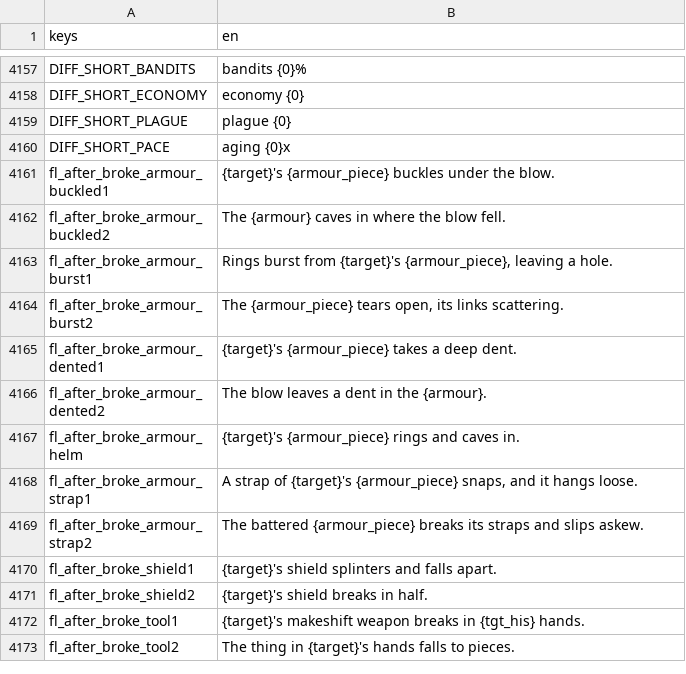
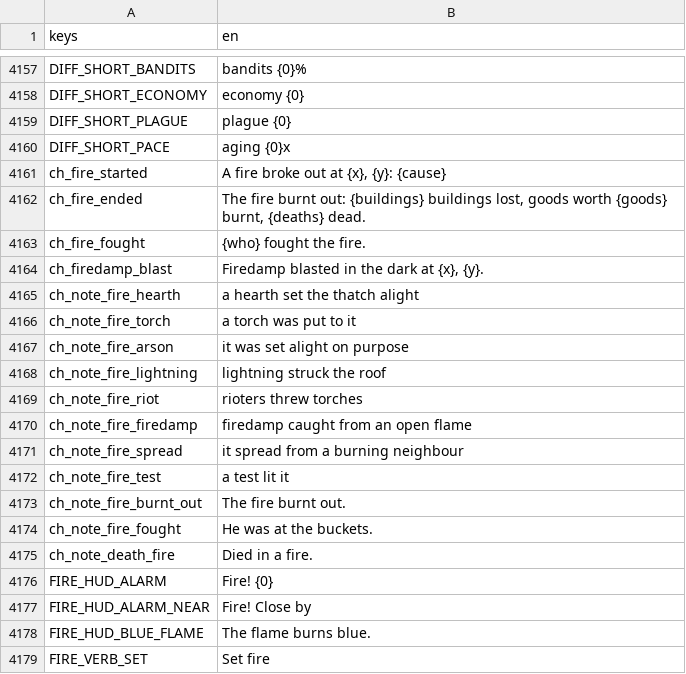
Before and after one commit to moneybagboyz/Falling-Leaves-Ravensguard, a CSV file: src/Ravensguard.Game/localization/en.csv, drawn as a sheet; only a part is shown, gaps mark what is left out; the shorter side is filled out with more unchanged rows; the diff covers the shown part only; the diff names each change by its address in the sheet, - before the commit and + after, or states it on an @@ line.

```diff
--- a/src/Ravensguard.Game/localization/en.csv
+++ b/src/Ravensguard.Game/localization/en.csv
+row 4161: ch_fire_started | A fire broke out at {x}, {y}: {cause}
+row 4162: ch_fire_ended | The fire burnt out: {buildings} buildings lost, goods worth {goods} burnt, {deaths} dead.
+row 4163: ch_fire_fought | {who} fought the fire.
+row 4164: ch_firedamp_blast | Firedamp blasted in the dark at {x}, {y}.
+row 4165: ch_note_fire_hearth | a hearth set the thatch alight
+row 4166: ch_note_fire_torch | a torch was put to it
+row 4167: ch_note_fire_arson | it was set alight on purpose
+row 4168: ch_note_fire_lightning | lightning struck the roof
+row 4169: ch_note_fire_riot | rioters threw torches
+row 4170: ch_note_fire_firedamp | firedamp caught from an open flame
+row 4171: ch_note_fire_spread | it spread from a burning neighbour
+row 4172: ch_note_fire_test | a test lit it
+row 4173: ch_note_fire_burnt_out | The fire burnt out.
+row 4174: ch_note_fire_fought | He was at the buckets.
+row 4175: ch_note_death_fire | Died in a fire.
+row 4176: FIRE_HUD_ALARM | Fire! {0}
+row 4177: FIRE_HUD_ALARM_NEAR | Fire! Close by
+row 4178: FIRE_HUD_BLUE_FLAME | The flame burns blue.
+row 4179: FIRE_VERB_SET | Set fire
```
Also changed, not shown: 13 added rows elsewhere in this file, 25 other files.
